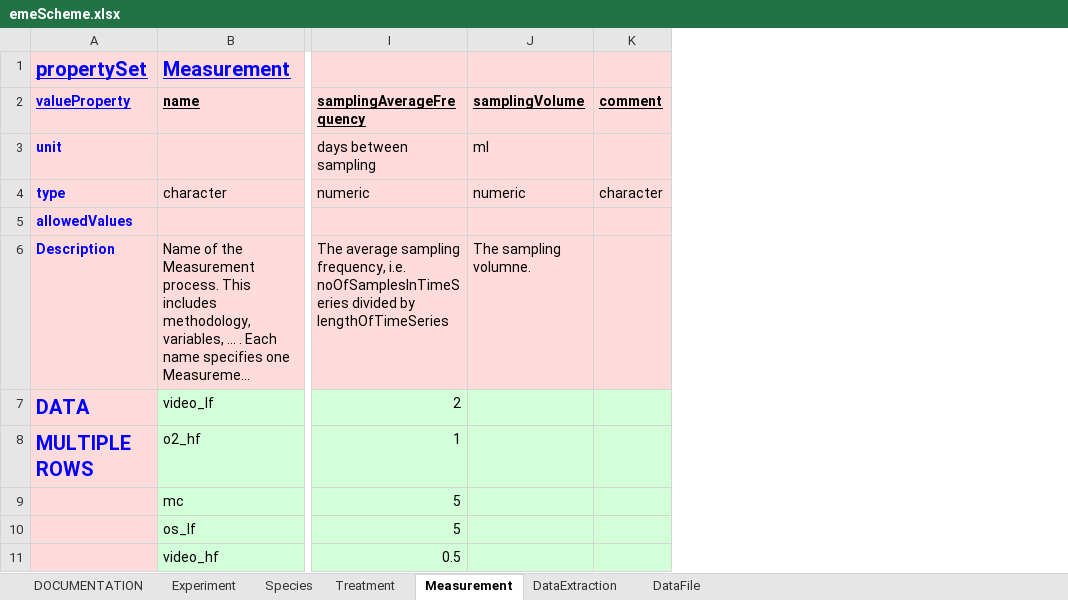
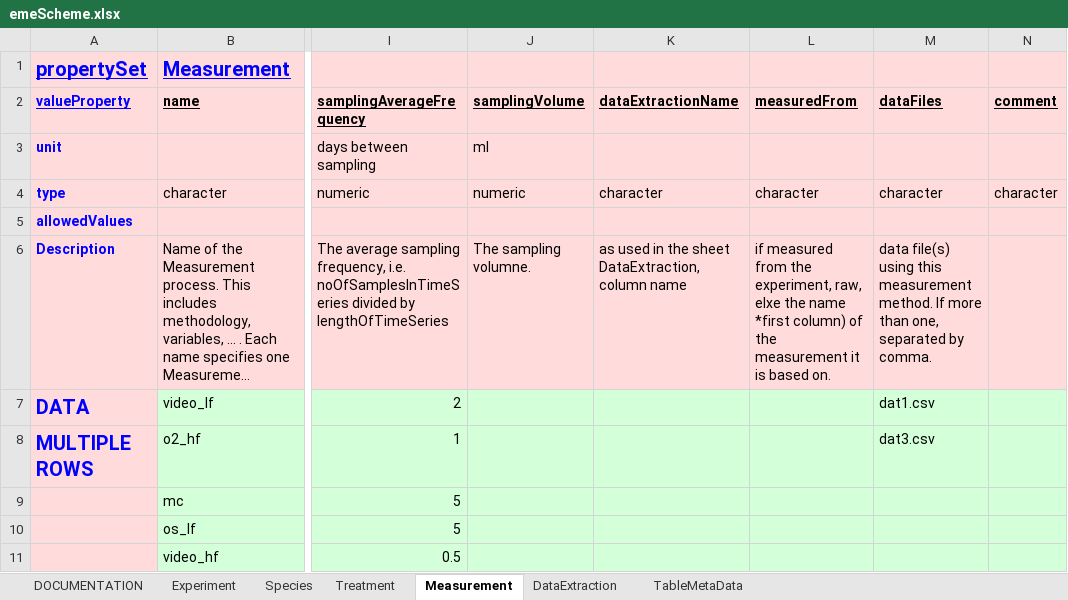
Before and after one commit to UZH-PEG/dmdScheme, an Excel workbook: inst/googlesheet/emeScheme.xlsx, sheet Measurement, drawn as a sheet; only a part is shown, gaps mark what is left out; long unchanged cells end in …; values as stored, in another font and other column widths than the file's, no borders; charts and pictures not drawn; the diff names each change by its address in the sheet, - before the commit and + after, or states it on an @@ line.

Commit message:
metaData for multiple data files
* Changes based on changed structure of emeScheme.
* remove of not needed function extract_emeScheme_for_datafile
* adaptation of tests

```diff
--- a/inst/googlesheet/emeScheme.xlsx (sheet Measurement)
+++ b/inst/googlesheet/emeScheme.xlsx (sheet Measurement)
-sheet tab: DataFile
+sheet tab: TableMetaData
+column K (dataExtractionName), rows 4-6: character |  | as used in the sheet DataExtraction, column name
+column L (measuredFrom), rows 4-6: character |  | if measured from the experiment, raw, elxe the name *first column) of the measurement it is based on.
+column M (dataFiles), rows 4-8: character |  | data file(s) using this measurement method. If more than one, separated by comma. | dat1.csv | dat3.csv
```
Also changed, not shown: sheet TableMetaData, sheet Treatment, sheet Experiment, sheet DOCUMENTATION, sheet Species, 38 other files.
